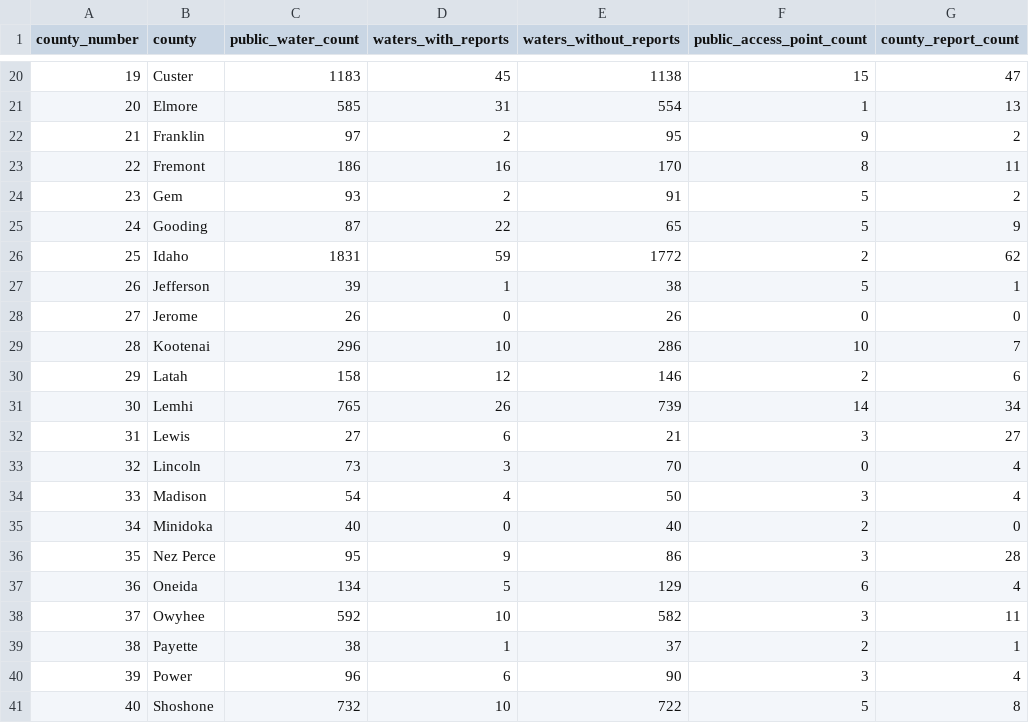
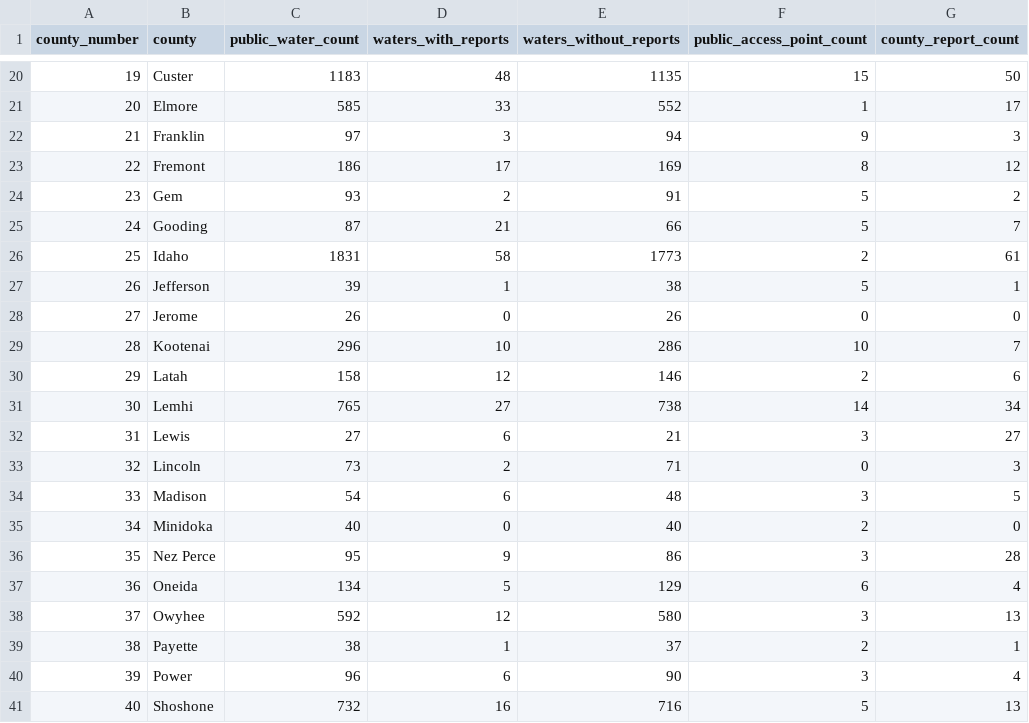
Before and after one commit to smithcalvinc/fish-finder-reports-live, a CSV file: data/idaho_fishing_report_summary.csv, drawn as a sheet; only a part is shown, gaps mark what is left out; the diff covers the shown part only.

```diff
--- a/data/idaho_fishing_report_summary.csv
+++ b/data/idaho_fishing_report_summary.csv
@@ -20,8 +20,8 @@
-19,Custer,1183,45,1138,15,47
-20,Elmore,585,31,554,1,13
-21,Franklin,97,2,95,9,2
-22,Fremont,186,16,170,8,11
+19,Custer,1183,48,1135,15,50
+20,Elmore,585,33,552,1,17
+21,Franklin,97,3,94,9,3
+22,Fremont,186,17,169,8,12
 23,Gem,93,2,91,5,2
-24,Gooding,87,22,65,5,9
-25,Idaho,1831,59,1772,2,62
+24,Gooding,87,21,66,5,7
+25,Idaho,1831,58,1773,2,61
 26,Jefferson,39,1,38,5,1
@@ -30,6 +30,6 @@
 29,Latah,158,12,146,2,6
-30,Lemhi,765,26,739,14,34
+30,Lemhi,765,27,738,14,34
 31,Lewis,27,6,21,3,27
-32,Lincoln,73,3,70,0,4
-33,Madison,54,4,50,3,4
+32,Lincoln,73,2,71,0,3
+33,Madison,54,6,48,3,5
 34,Minidoka,40,0,40,2,0
@@ -37,5 +37,5 @@
 36,Oneida,134,5,129,6,4
-37,Owyhee,592,10,582,3,11
+37,Owyhee,592,12,580,3,13
 38,Payette,38,1,37,2,1
 39,Power,96,6,90,3,4
-40,Shoshone,732,10,722,5,8
+40,Shoshone,732,16,716,5,13
```
Also changed, not shown: 34 edited cells elsewhere in this file, 8 other files.
